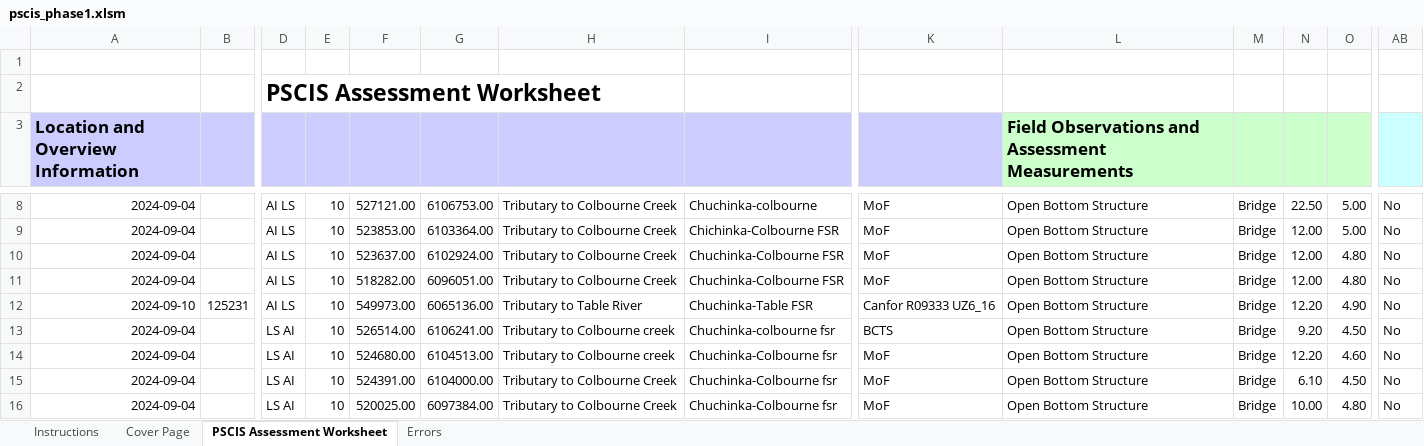
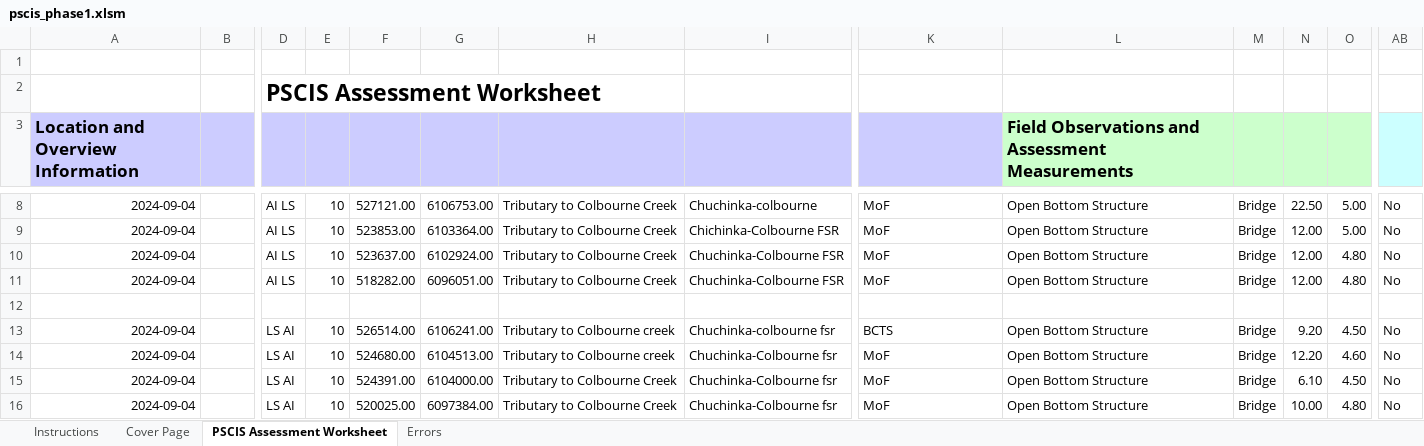
Before and after one commit to NewGraphEnvironment/fish_passage_peace_2024_reporting, an Excel workbook: data/pscis_phase1.xlsm, sheet PSCIS Assessment Worksheet, drawn as a sheet; only a part is shown, gaps mark what is left out; values as stored, in another font and other column widths than the file's, no borders; charts and pictures and conditional formats not drawn; removed rows and columns are numbered as before the commit, all else as after; rows hold the shown columns only; the diff names each change by its address in the sheet, - before the commit and + after, or states it on an @@ line.

Commit message:
moved site 125231 from phase 1 to reassessments

```diff
--- a/data/pscis_phase1.xlsm (sheet PSCIS Assessment Worksheet)
+++ b/data/pscis_phase1.xlsm (sheet PSCIS Assessment Worksheet)
-row 12: 2024-09-10 | 125231 | AI LS | 10 | 549973.00 | 6065136.00 | Tributary to Table River | Chuchinka-Table FSR | Canfor R09333 UZ6_16 | Open Bottom Structure | Bridge | 12.20 | 4.90 | No
+row 12: (empty)
```
Also changed, not shown: data/pscis_reassessments.xlsm, 3 other files.
